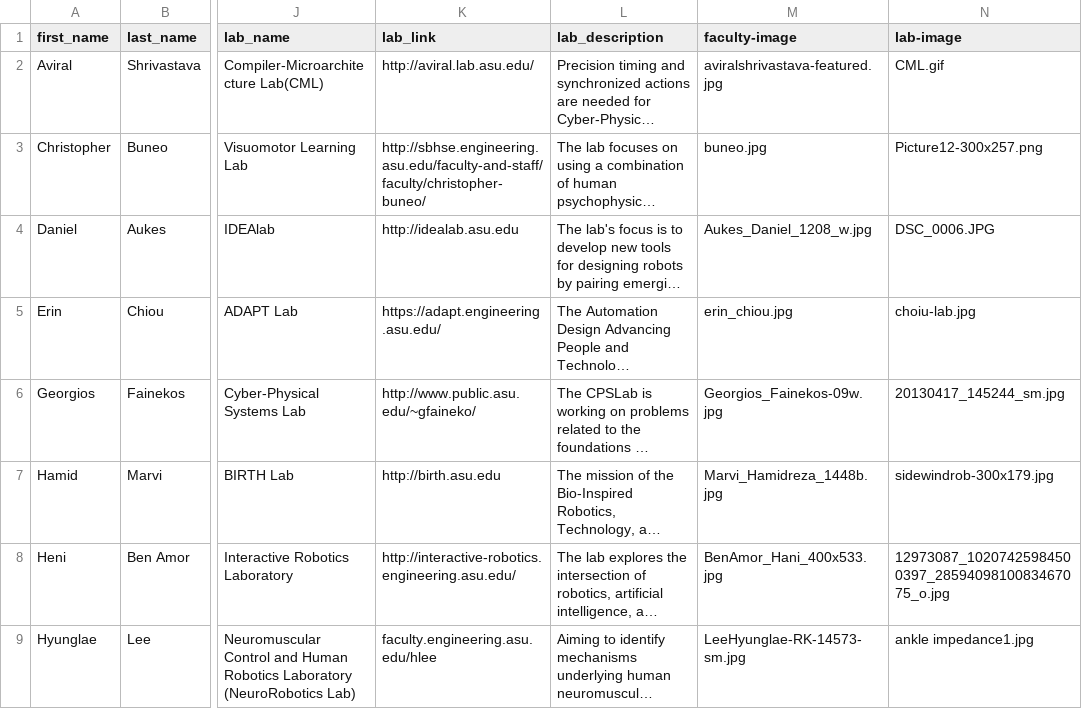
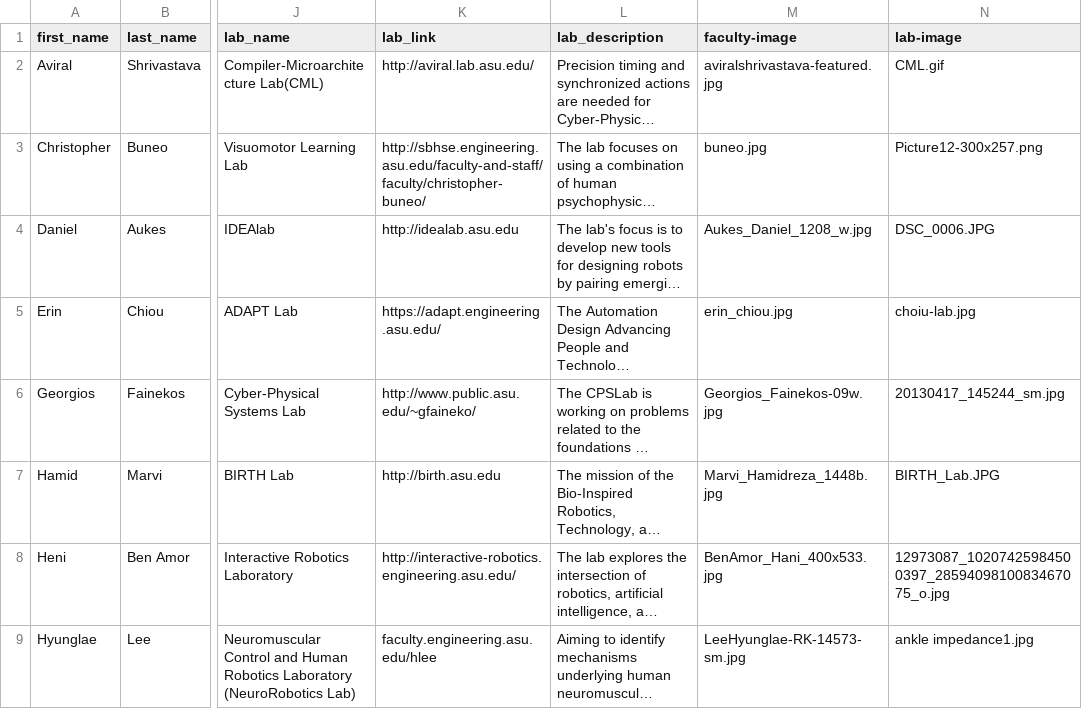
Before and after one commit to idealabasu/website_asurobotics, a CSV file: _data/faculty.csv, drawn as a sheet; only a part is shown, gaps mark what is left out; long unchanged cells end in …; the diff names each change by its address in the sheet, - before the commit and + after, or states it on an @@ line.

```diff
--- a/_data/faculty.csv
+++ b/_data/faculty.csv
-N7 (lab-image): sidewindrob-300x179.jpg
+N7 (lab-image): BIRTH_Lab.JPG
```
Also changed, not shown: 9 other files.
